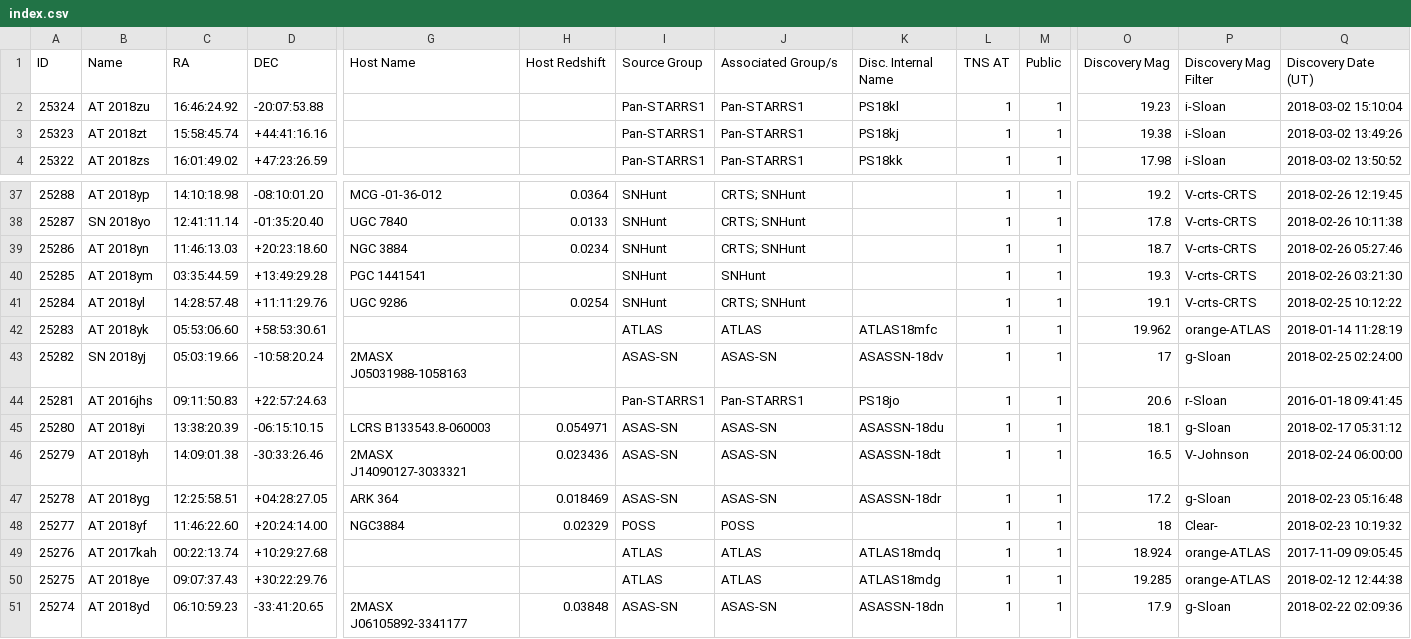
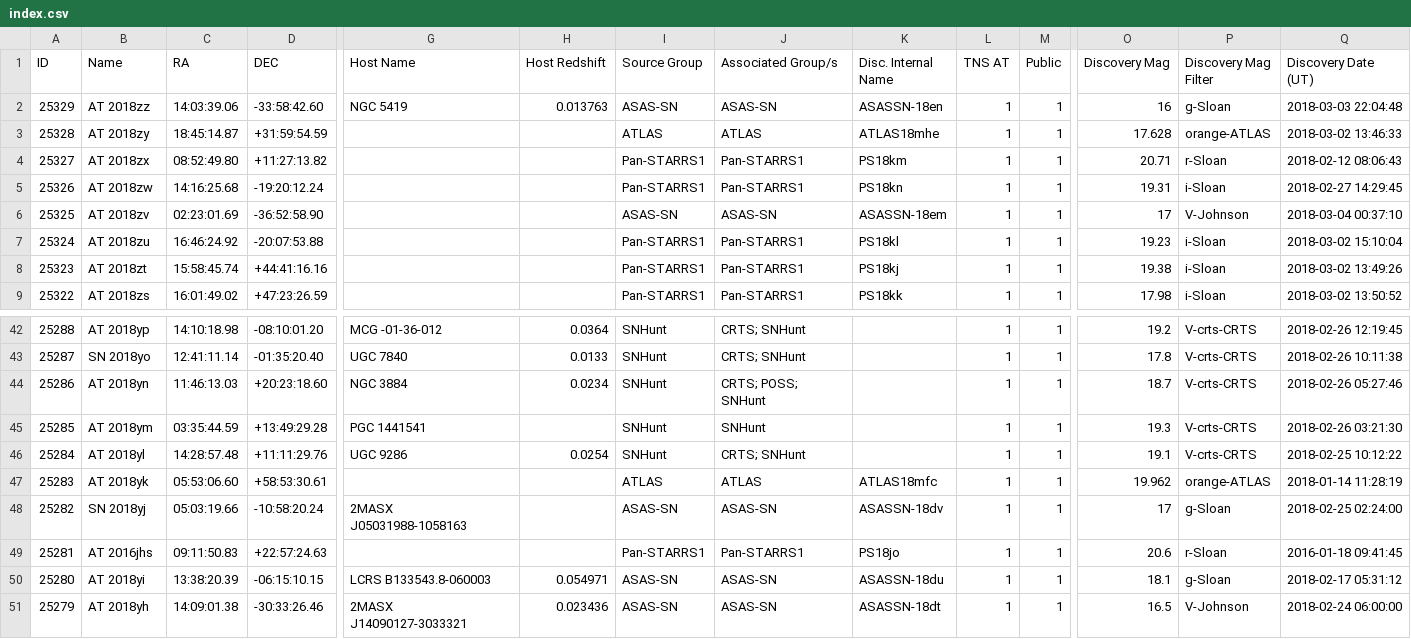
Before and after one commit to astrocatalogs/tde-external, a CSV file: TNS/index.csv, drawn as a sheet; only a part is shown, gaps mark what is left out; removed rows and columns are numbered as before the commit, all else as after; rows hold the shown columns only; the diff names each change by its address in the sheet, - before the commit and + after, or states it on an @@ line.

```diff
--- a/TNS/index.csv
+++ b/TNS/index.csv
+row 2: 25329 | AT 2018zz | 14:03:39.06 | -33:58:42.60 | NGC 5419 | 0.013763 | ASAS-SN | ASAS-SN | ASASSN-18en | 1 | 1 | 16 | g-Sloan | 2018-03-03 22:04:48
+row 3: 25328 | AT 2018zy | 18:45:14.87 | +31:59:54.59 |  |  | ATLAS | ATLAS | ATLAS18mhe | 1 | 1 | 17.628 | orange-ATLAS | 2018-03-02 13:46:33
+row 4: 25327 | AT 2018zx | 08:52:49.80 | +11:27:13.82 |  |  | Pan-STARRS1 | Pan-STARRS1 | PS18km | 1 | 1 | 20.71 | r-Sloan | 2018-02-12 08:06:43
+row 5: 25326 | AT 2018zw | 14:16:25.68 | -19:20:12.24 |  |  | Pan-STARRS1 | Pan-STARRS1 | PS18kn | 1 | 1 | 19.31 | i-Sloan | 2018-02-27 14:29:45
+row 6: 25325 | AT 2018zv | 02:23:01.69 | -36:52:58.90 |  |  | ASAS-SN | ASAS-SN | ASASSN-18em | 1 | 1 | 17 | V-Johnson | 2018-03-04 00:37:10
-J44 (Associated Group/s): CRTS; SNHunt
+J44 (Associated Group/s): CRTS; POSS; SNHunt
-row 47: 25278 | AT 2018yg | 12:25:58.51 | +04:28:27.05 | ARK 364 | 0.018469 | ASAS-SN | ASAS-SN | ASASSN-18dr | 1 | 1 | 17.2 | g-Sloan | 2018-02-23 05:16:48
-row 48: 25277 | AT 2018yf | 11:46:22.60 | +20:24:14.00 | NGC3884 | 0.02329 | POSS | POSS |  | 1 | 1 | 18 | Clear- | 2018-02-23 10:19:32
-row 49: 25276 | AT 2017kah | 00:22:13.74 | +10:29:27.68 |  |  | ATLAS | ATLAS | ATLAS18mdq | 1 | 1 | 18.924 | orange-ATLAS | 2017-11-09 09:05:45
-row 50: 25275 | AT 2018ye | 09:07:37.43 | +30:22:29.76 |  |  | ATLAS | ATLAS | ATLAS18mdg | 1 | 1 | 19.285 | orange-ATLAS | 2018-02-12 12:44:38
-row 51: 25274 | AT 2018yd | 06:10:59.23 | -33:41:20.65 | 2MASX J06105892-3341177 | 0.03848 | ASAS-SN | ASAS-SN | ASASSN-18dn | 1 | 1 | 17.9 | g-Sloan | 2018-02-22 02:09:36
```
Also changed, not shown: TNS/page-20.csv, 2 other files.
